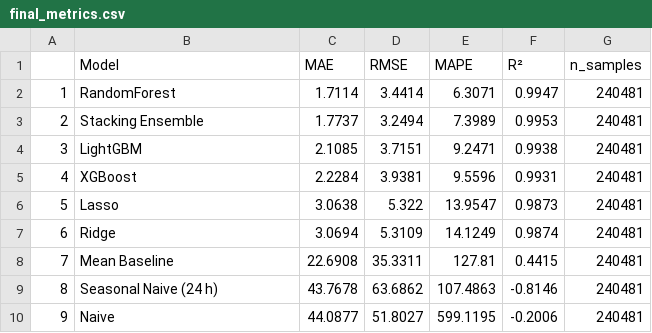
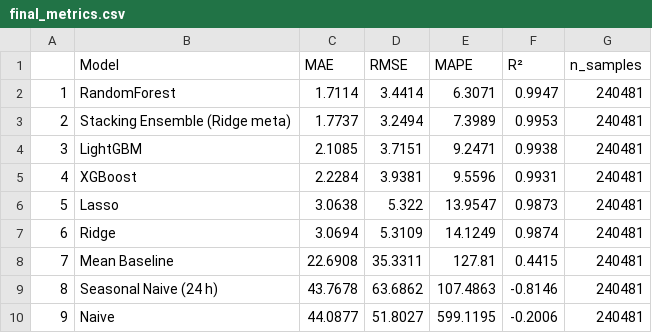
Before and after one commit to danbujoreanu/building-energy-load-forecast, a CSV file: outputs/results/final_metrics.csv, drawn as a sheet.

```diff
--- a/outputs/results/final_metrics.csv
+++ b/outputs/results/final_metrics.csv
@@ -2,3 +2,3 @@
 1,RandomForest,1.7114,3.4414,6.3071,0.9947,240481
-2,Stacking Ensemble,1.7737,3.2494,7.3989,0.9953,240481
+2,Stacking Ensemble (Ridge meta),1.7737,3.2494,7.3989,0.9953,240481
 3,LightGBM,2.1085,3.7151,9.2471,0.9938,240481
```
Also changed, not shown: 5 other files.
